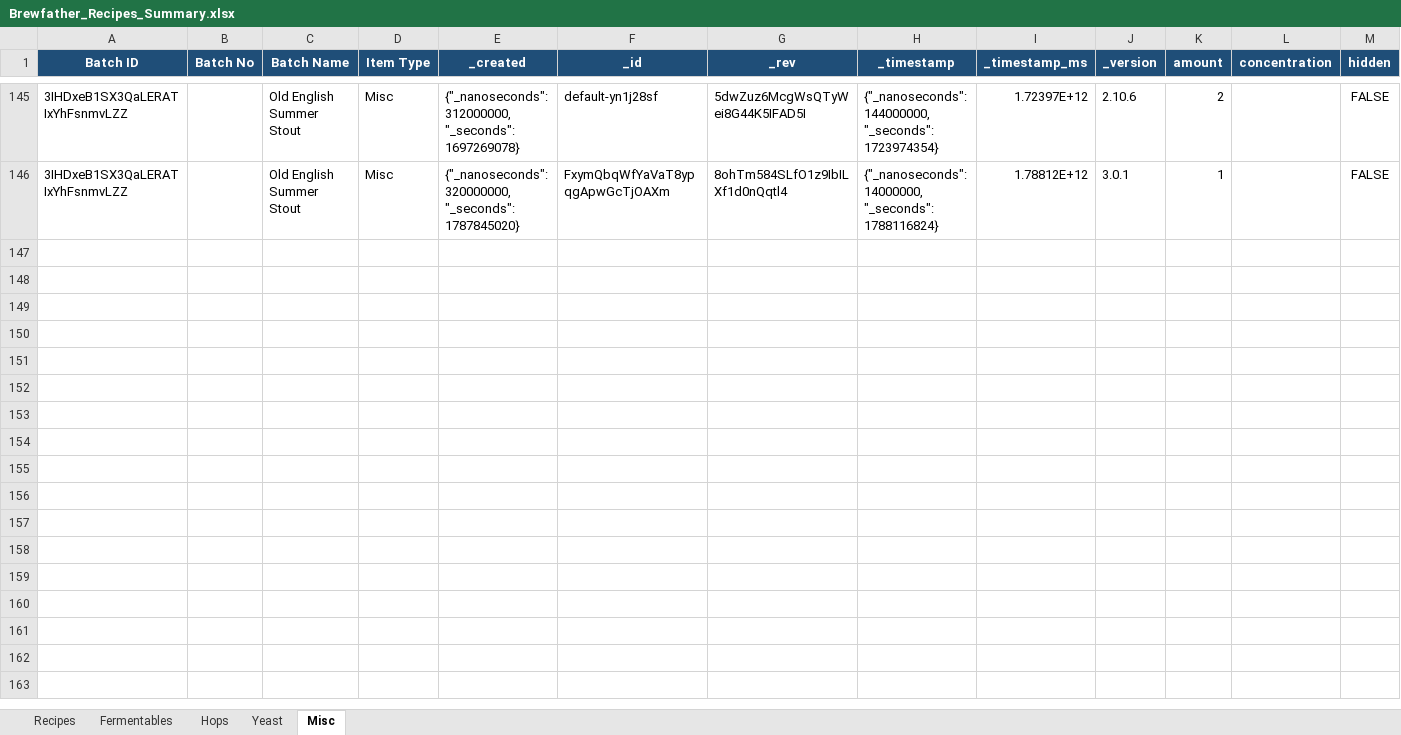
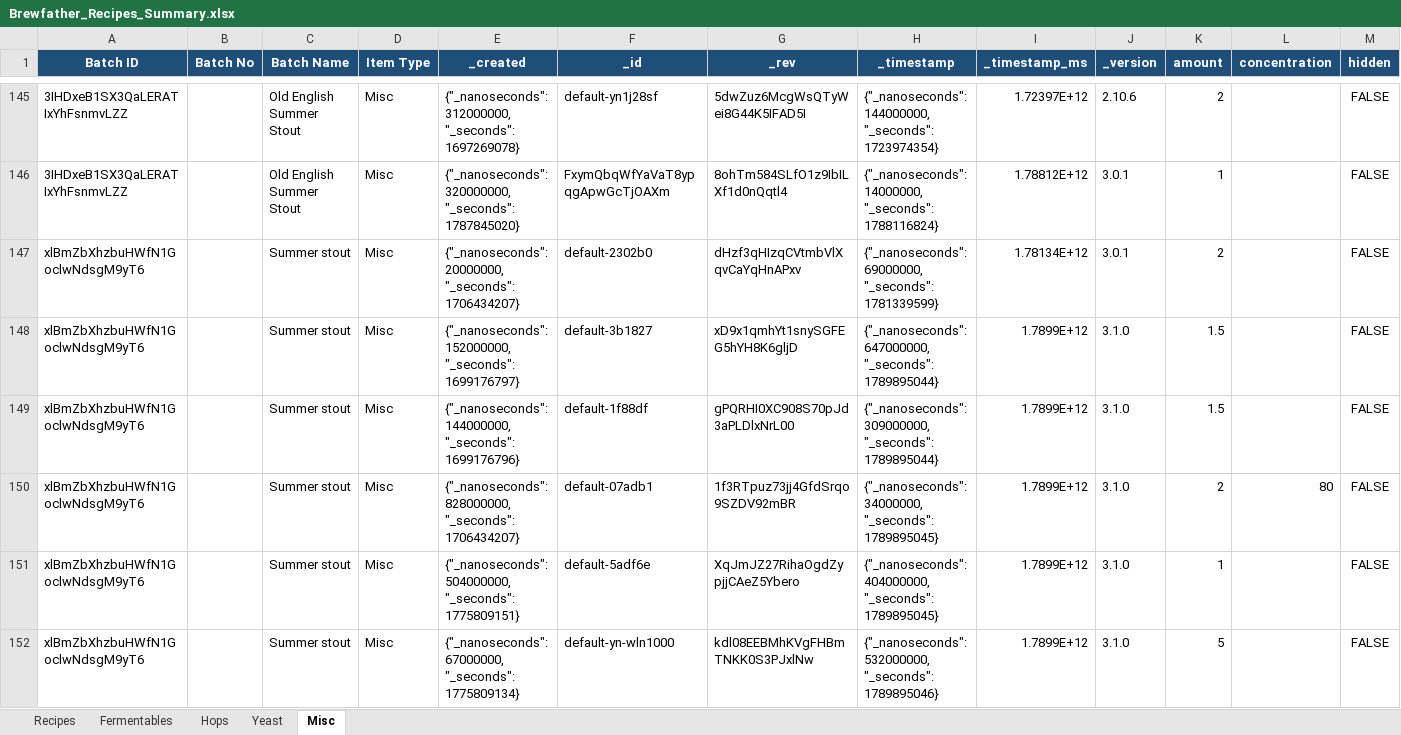
Before and after one commit to Ernstfg/brewfather-master, an Excel workbook: exports/Brewfather_Recipes_Summary.xlsx, sheet Misc, drawn as a sheet; only a part is shown, gaps mark what is left out; values as stored, in another font and other column widths than the file's, no borders; rows hold the shown columns only; the diff names each change by its address in the sheet, - before the commit and + after, or states it on an @@ line.

```diff
--- a/exports/Brewfather_Recipes_Summary.xlsx (sheet Misc)
+++ b/exports/Brewfather_Recipes_Summary.xlsx (sheet Misc)
+row 147: xlBmZbXhzbuHWfN1GoclwNdsgM9yT6 |  | Summer stout | Misc | {"_nanoseconds": 20000000, "_seconds": 1706434207} | default-2302b0 | dHzf3qHIzqCVtmbVlXqvCaYqHnAPxv | {"_nanoseconds": 69000000, "_seconds": 1781339599} | 1.78134E+12 | 3.0.1 | 2 |  | FALSE
+row 148: xlBmZbXhzbuHWfN1GoclwNdsgM9yT6 |  | Summer stout | Misc | {"_nanoseconds": 152000000, "_seconds": 1699176797} | default-3b1827 | xD9x1qmhYt1snySGFEG5hYH8K6gljD | {"_nanoseconds": 647000000, "_seconds": 1789895044} | 1.7899E+12 | 3.1.0 | 1.5 |  | FALSE
+row 149: xlBmZbXhzbuHWfN1GoclwNdsgM9yT6 |  | Summer stout | Misc | {"_nanoseconds": 144000000, "_seconds": 1699176796} | default-1f88df | gPQRHI0XC908S70pJd3aPLDlxNrL00 | {"_nanoseconds": 309000000, "_seconds": 1789895044} | 1.7899E+12 | 3.1.0 | 1.5 |  | FALSE
+row 150: xlBmZbXhzbuHWfN1GoclwNdsgM9yT6 |  | Summer stout | Misc | {"_nanoseconds": 828000000, "_seconds": 1706434207} | default-07adb1 | 1f3RTpuz73jj4GfdSrqo9SZDV92mBR | {"_nanoseconds": 34000000, "_seconds": 1789895045} | 1.7899E+12 | 3.1.0 | 2 | 80 | FALSE
+row 151: xlBmZbXhzbuHWfN1GoclwNdsgM9yT6 |  | Summer stout | Misc | {"_nanoseconds": 504000000, "_seconds": 1775809151} | default-5adf6e | XqJmJZ27RihaOgdZypjjCAeZ5Ybero | {"_nanoseconds": 404000000, "_seconds": 1789895045} | 1.7899E+12 | 3.1.0 | 1 |  | FALSE
+row 152: xlBmZbXhzbuHWfN1GoclwNdsgM9yT6 |  | Summer stout | Misc | {"_nanoseconds": 67000000, "_seconds": 1775809134} | default-yn-wln1000 | kdl08EEBMhKVgFHBmTNKK0S3PJxlNw | {"_nanoseconds": 532000000, "_seconds": 1789895046} | 1.7899E+12 | 3.1.0 | 5 |  | FALSE
```
Also changed, not shown: sheet Fermentables, sheet Hops, sheet Yeast, sheet Recipes, exports/Brewfather_Batches_Summary.xlsx, 7 other files.
